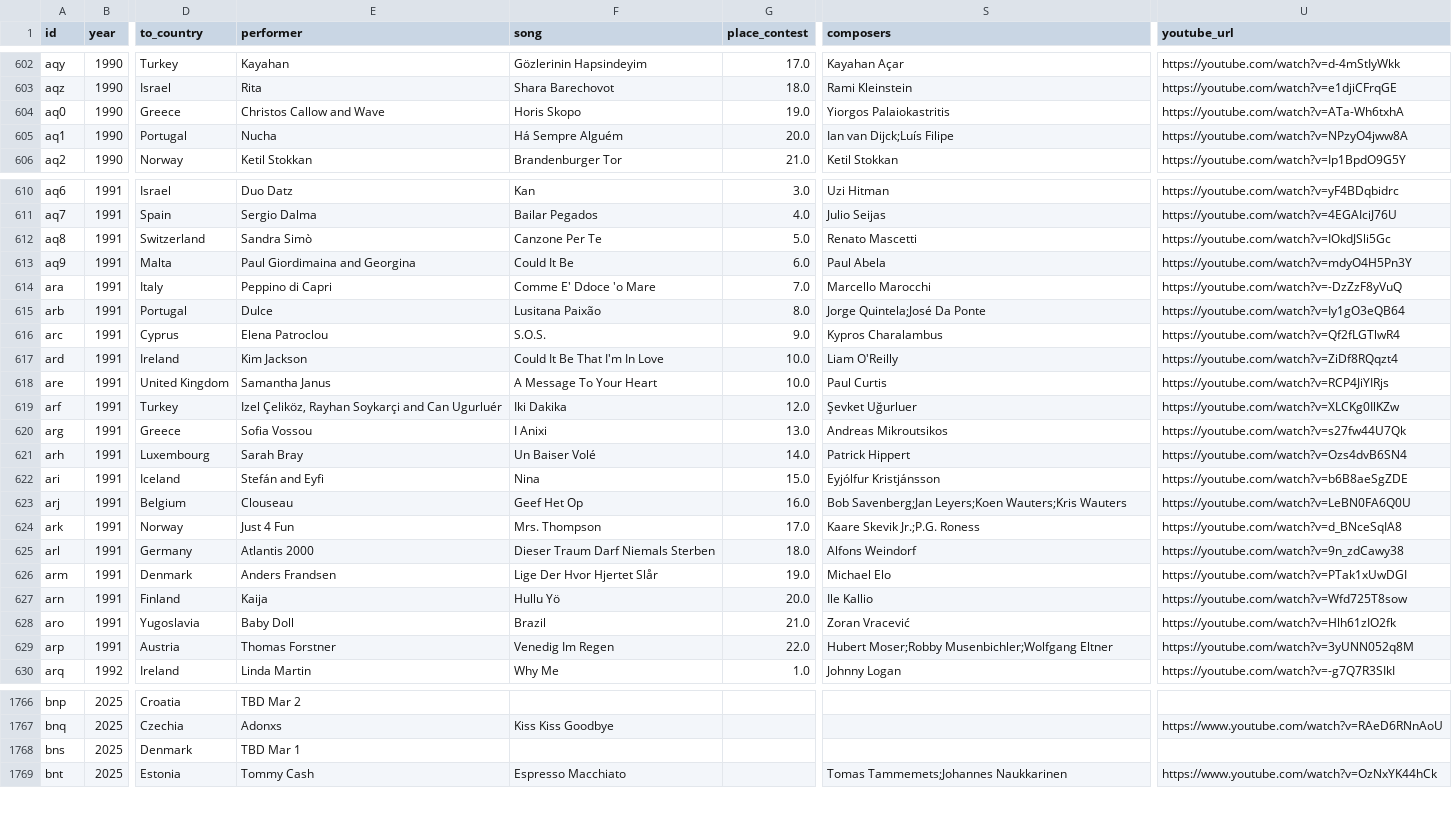
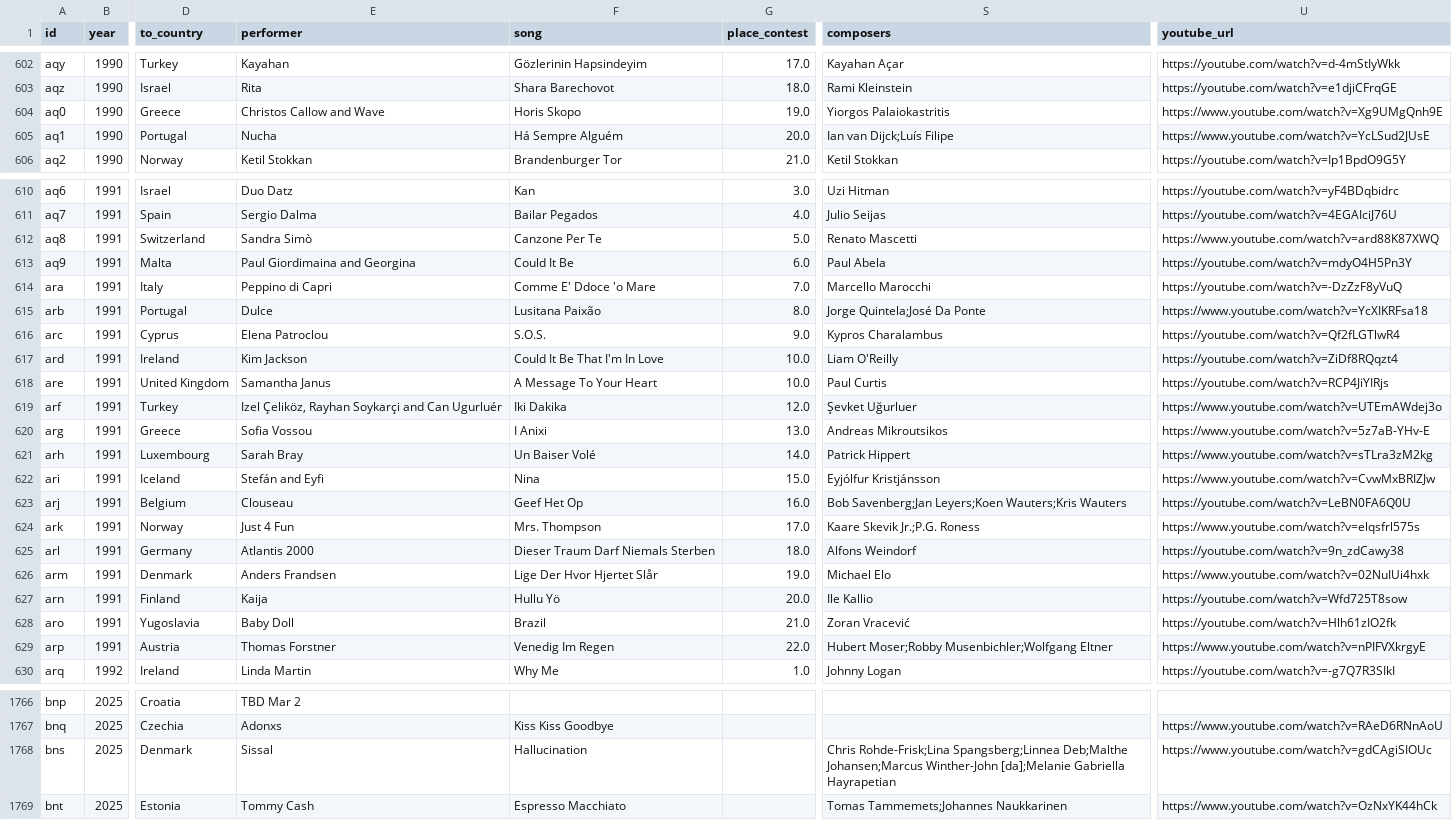
Before and after one commit to jekrch/eurovision-ranker, a CSV file: public/main.csv, drawn as a sheet; only a part is shown, gaps mark what is left out; the diff covers the shown part only; the diff names each change by its address in the sheet, - before the commit and + after, or states it on an @@ line.

Commit message:
replace broken youtube links

```diff
--- a/public/main.csv
+++ b/public/main.csv
-U604 (youtube_url): https://youtube.com/watch?v=ATa-Wh6txhA
+U604 (youtube_url): https://www.youtube.com/watch?v=Xg9UMgQnh9E
-U605 (youtube_url): https://youtube.com/watch?v=NPzyO4jww8A
+U605 (youtube_url): https://www.youtube.com/watch?v=YcLSud2JUsE
-U612 (youtube_url): https://youtube.com/watch?v=IOkdJSli5Gc
+U612 (youtube_url): https://www.youtube.com/watch?v=ard88K87XWQ
-U615 (youtube_url): https://youtube.com/watch?v=Iy1gO3eQB64
+U615 (youtube_url): https://www.youtube.com/watch?v=YcXIKRFsa18
-U619 (youtube_url): https://youtube.com/watch?v=XLCKg0IlKZw
+U619 (youtube_url): https://www.youtube.com/watch?v=UTEmAWdej3o
-U620 (youtube_url): https://youtube.com/watch?v=s27fw44U7Qk
+U620 (youtube_url): https://www.youtube.com/watch?v=5z7aB-YHv-E
-U621 (youtube_url): https://youtube.com/watch?v=Ozs4dvB6SN4
+U621 (youtube_url): https://www.youtube.com/watch?v=sTLra3zM2kg
-U622 (youtube_url): https://youtube.com/watch?v=b6B8aeSgZDE
+U622 (youtube_url): https://www.youtube.com/watch?v=CvwMxBRIZJw
-U624 (youtube_url): https://youtube.com/watch?v=d_BNceSqIA8
+U624 (youtube_url): https://www.youtube.com/watch?v=elqsfrl575s
-U626 (youtube_url): https://youtube.com/watch?v=PTak1xUwDGI
+U626 (youtube_url): https://www.youtube.com/watch?v=02NuIUi4hxk
-U629 (youtube_url): https://youtube.com/watch?v=3yUNN052q8M
+U629 (youtube_url): https://www.youtube.com/watch?v=nPIFVXkrgyE
-E1768 (performer): TBD Mar 1
+E1768 (performer): Sissal
-F1768 (song): (empty)
+F1768 (song): Hallucination
-S1768 (composers): (empty)
+S1768 (composers): Chris Rohde-Frisk;Lina Spangsberg;Linnea Deb;Malthe Johansen;Marcus Winther-John [da];Melanie Gabriella Hayrapetian
-U1768 (youtube_url): (empty)
+U1768 (youtube_url): https://www.youtube.com/watch?v=gdCAgiSIOUc
```
Also changed, not shown: 77 edited cells elsewhere in this file, 2 other files.
